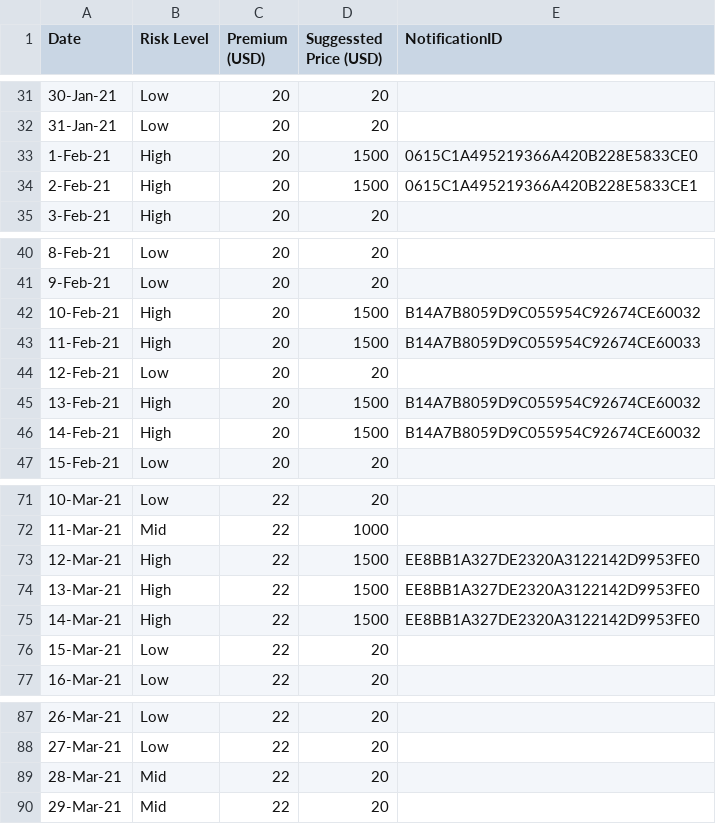
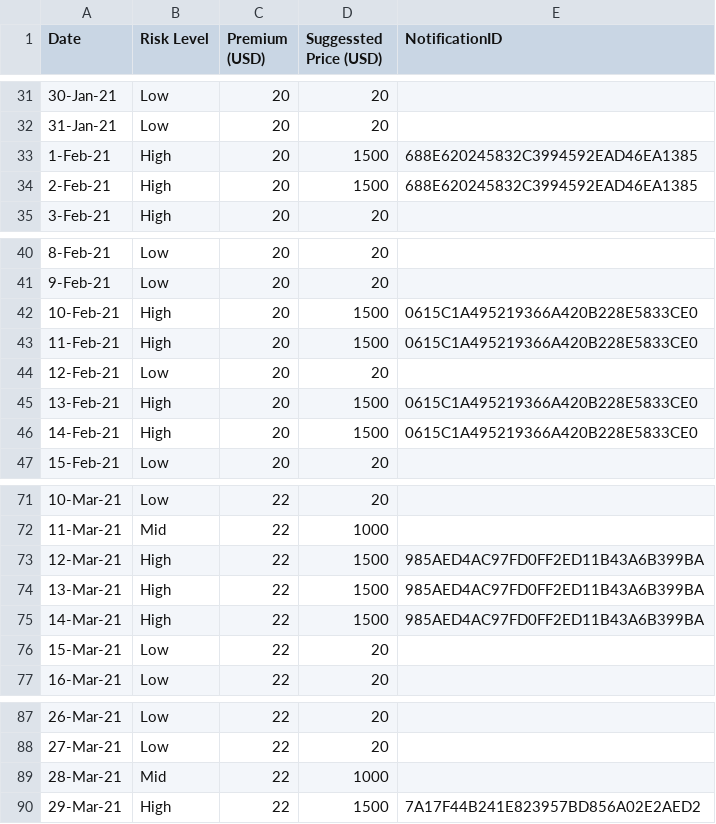
Before and after one commit to earling/it-north, a CSV file: it-north-2021-pricing.csv, drawn as a sheet; only a part is shown, gaps mark what is left out.

Commit message:
Hash id changed

```diff
--- a/it-north-2021-pricing.csv
+++ b/it-north-2021-pricing.csv
@@ -32,4 +32,4 @@
 31-Jan-21,Low,20,20,
-1-Feb-21,High,20,1500,0615C1A495219366A420B228E5833CE0
-2-Feb-21,High,20,1500,0615C1A495219366A420B228E5833CE1
+1-Feb-21,High,20,1500,688E620245832C3994592EAD46EA1385
+2-Feb-21,High,20,1500,688E620245832C3994592EAD46EA1385
 3-Feb-21,High,20,20,
@@ -41,7 +41,7 @@
 9-Feb-21,Low,20,20,
-10-Feb-21,High,20,1500,B14A7B8059D9C055954C92674CE60032
-11-Feb-21,High,20,1500,B14A7B8059D9C055954C92674CE60033
+10-Feb-21,High,20,1500,0615C1A495219366A420B228E5833CE0
+11-Feb-21,High,20,1500,0615C1A495219366A420B228E5833CE0
 12-Feb-21,Low,20,20,
-13-Feb-21,High,20,1500,B14A7B8059D9C055954C92674CE60032
-14-Feb-21,High,20,1500,B14A7B8059D9C055954C92674CE60032
+13-Feb-21,High,20,1500,0615C1A495219366A420B228E5833CE0
+14-Feb-21,High,20,1500,0615C1A495219366A420B228E5833CE0
 15-Feb-21,Low,20,20,
@@ -72,5 +72,5 @@
 11-Mar-21,Mid,22,1000,
-12-Mar-21,High,22,1500,EE8BB1A327DE2320A3122142D9953FE0
-13-Mar-21,High,22,1500,EE8BB1A327DE2320A3122142D9953FE0
-14-Mar-21,High,22,1500,EE8BB1A327DE2320A3122142D9953FE0
+12-Mar-21,High,22,1500,985AED4AC97FD0FF2ED11B43A6B399BA
+13-Mar-21,High,22,1500,985AED4AC97FD0FF2ED11B43A6B399BA
+14-Mar-21,High,22,1500,985AED4AC97FD0FF2ED11B43A6B399BA
 15-Mar-21,Low,22,20,
@@ -88,3 +88,3 @@
 27-Mar-21,Low,22,20,
-28-Mar-21,Mid,22,20,
-29-Mar-21,Mid,22,20,
+28-Mar-21,Mid,22,1000,
+29-Mar-21,High,22,1500,7A17F44B241E823957BD856A02E2AED2
```
